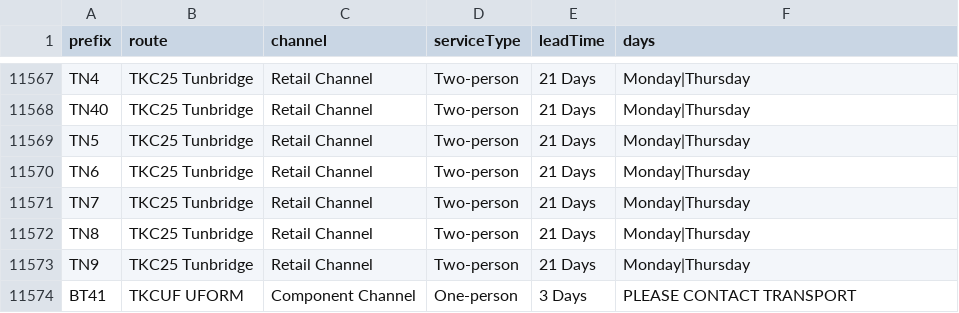
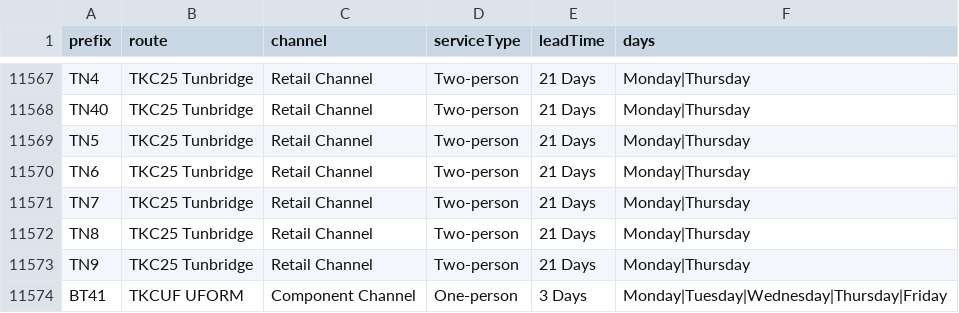
Before and after one commit to rokib-tkc/transport-route-checker, a CSV file: routes.csv, drawn as a sheet; only a part is shown, gaps mark what is left out.

Commit message:
Update routes.csv

```diff
--- a/routes.csv
+++ b/routes.csv
@@ -11573,2 +11573,2 @@ TN8,TKC25 Tunbridge,Retail Channel,Two-person,21 Days,Monday|Thursday
 TN9,TKC25 Tunbridge,Retail Channel,Two-person,21 Days,Monday|Thursday
-BT41,TKCUF UFORM,Component Channel,One-person,3 Days,PLEASE CONTACT TRANSPORT
+BT41,TKCUF UFORM,Component Channel,One-person,3 Days,Monday|Tuesday|Wednesday|Thursday|Friday
```
